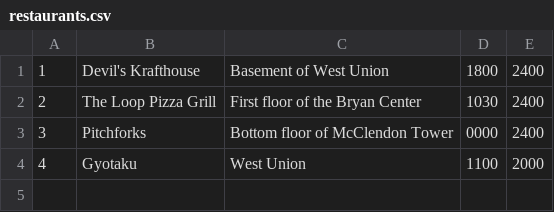
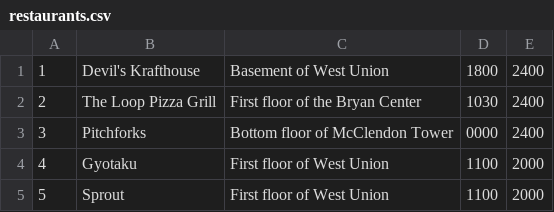
Before and after one commit to samanthasiegel/Fava, a CSV file: restaurants.csv, drawn as a sheet.

```diff
--- a/restaurants.csv
+++ b/restaurants.csv
@@ -3,2 +3,3 @@
 3,"Pitchforks","Bottom floor of McClendon Tower","0000","2400"
-4,"Gyotaku","West Union","1100","2000"
+4,"Gyotaku","First floor of West Union","1100","2000"
+5,"Sprout","First floor of West Union","1100","2000"
```
Also changed, not shown: food_items.csv.
